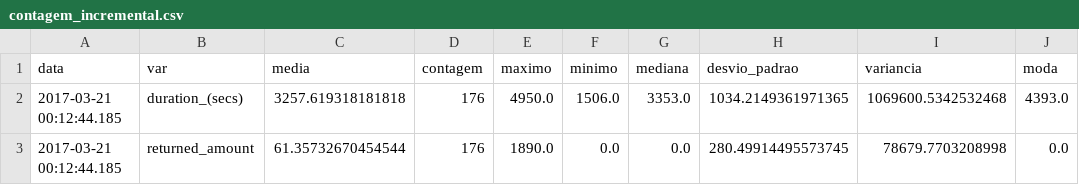
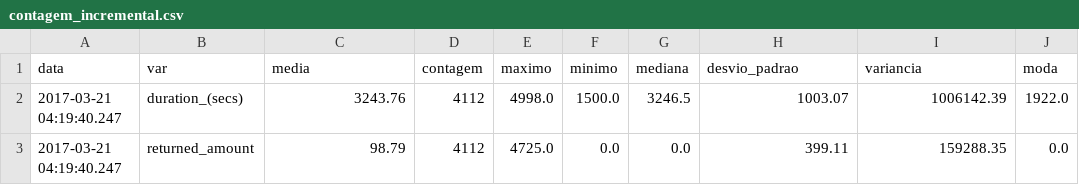
Before and after one commit to EdsonEdu2031/T1-BigData, a CSV file: vistas_tempo_real/contagem_incremental.csv, drawn as a sheet.

```diff
--- a/vistas_tempo_real/contagem_incremental.csv
+++ b/vistas_tempo_real/contagem_incremental.csv
@@ -1,3 +1,3 @@
 data,var,media,contagem,maximo,minimo,mediana,desvio_padrao,variancia,moda
-2017-03-21 00:12:44.185,duration_(secs),3257.619318181818,176,4950.0,1506.0,3353.0,1034.2149361971365,1069600.5342532468,4393.0
-2017-03-21 00:12:44.185,returned_amount,61.35732670454544,176,1890.0,0.0,0.0,280.49914495573745,78679.7703208998,0.0
+2017-03-21 04:19:40.247,duration_(secs),3243.76,4112,4998.0,1500.0,3246.5,1003.07,1006142.39,1922.0
+2017-03-21 04:19:40.247,returned_amount,98.79,4112,4725.0,0.0,0.0,399.11,159288.35,0.0
```
Also changed, not shown: gerenciamento/log_processamento.csv, gerenciamento/quarentena_linhas_por_arquivo.csv, 14 other files.
